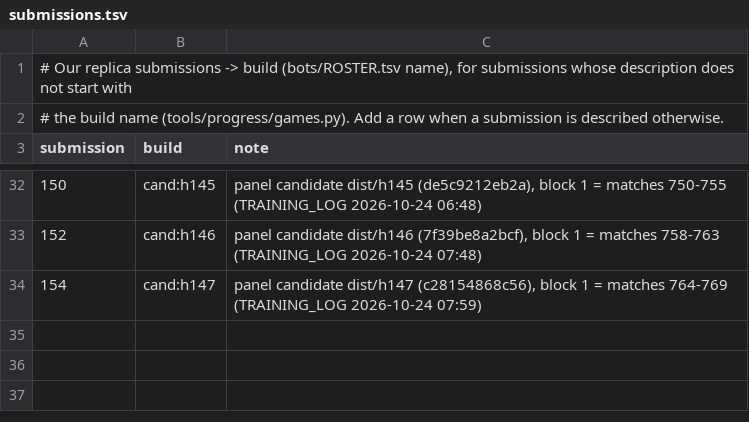
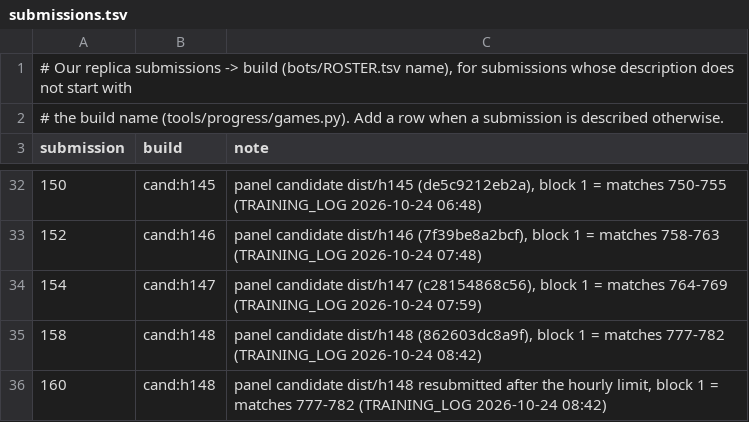
Before and after one commit to terryvanbelle/battlecode19-vibe, a TSV file: tools/progress/submissions.tsv, drawn as a sheet; only a part is shown, gaps mark what is left out.

```diff
--- a/tools/progress/submissions.tsv
+++ b/tools/progress/submissions.tsv
@@ -34 +34,3 @@ submission	build	note
 154	cand:h147	panel candidate dist/h147 (c28154868c56), block 1 = matches 764-769 (TRAINING_LOG 2026-10-24 07:59)
+158	cand:h148	panel candidate dist/h148 (862603dc8a9f), block 1 = matches 777-782 (TRAINING_LOG 2026-10-24 08:42)
+160	cand:h148	panel candidate dist/h148 resubmitted after the hourly limit, block 1 = matches 777-782 (TRAINING_LOG 2026-10-24 08:42)
```
Also changed, not shown: progress/attempts.csv, progress/games.csv, 10 other files.
